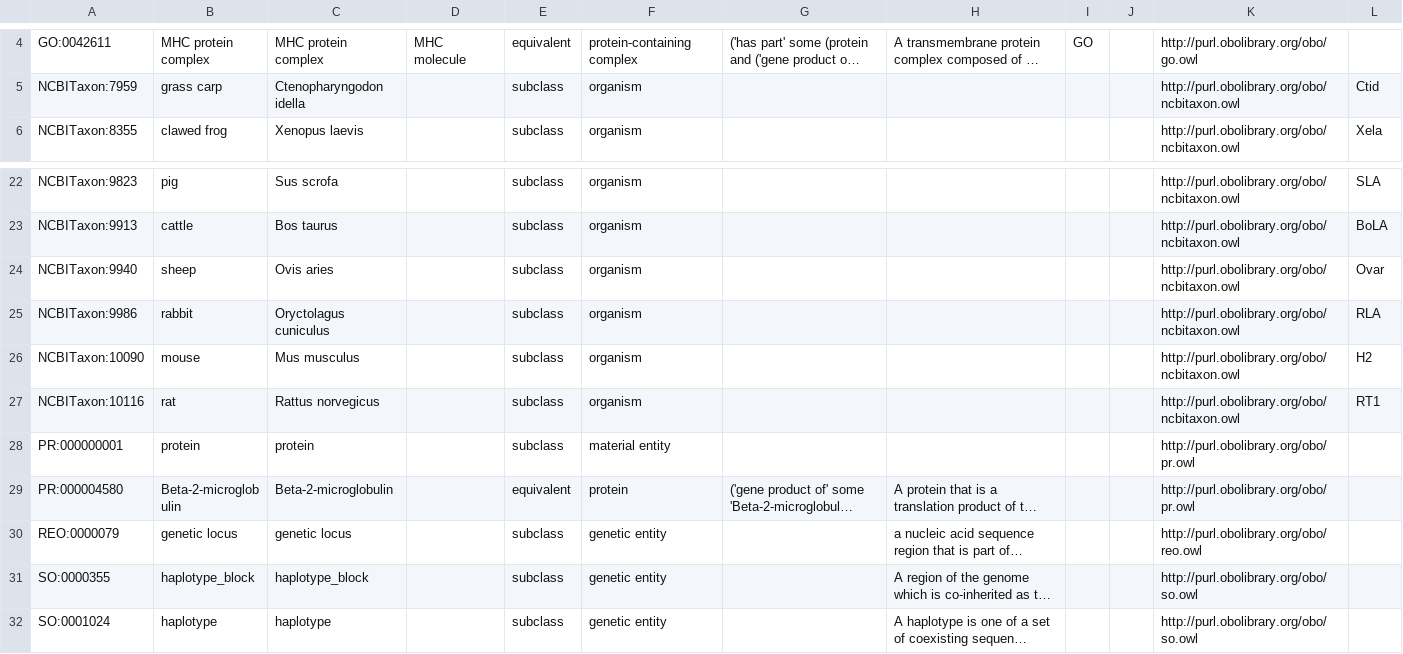
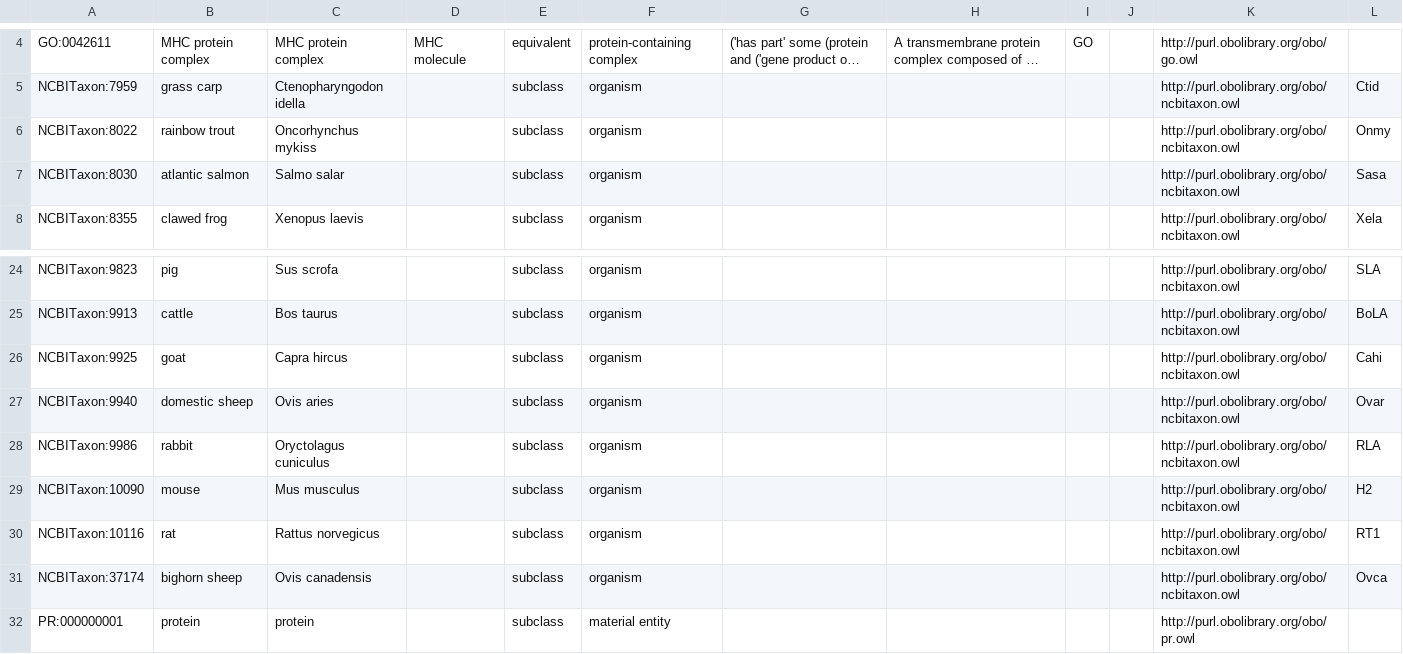
Before and after one commit to IEDB/MRO, a TSV file: ontology/external.tsv, drawn as a sheet; only a part is shown, gaps mark what is left out; the shorter side is filled out with more unchanged rows; long unchanged cells end in …; addresses are those after the commit; the diff names each change by its address in the sheet, - before the commit and + after, or states it on an @@ line.

```diff
--- a/ontology/external.tsv
+++ b/ontology/external.tsv
+row 6: NCBITaxon:8022 | rainbow trout | Oncorhynchus mykiss |  | subclass | organism |  |  |  |  | http://purl.obolibrary.org/obo/ncbitaxon.owl | Onmy
+row 7: NCBITaxon:8030 | atlantic salmon | Salmo salar |  | subclass | organism |  |  |  |  | http://purl.obolibrary.org/obo/ncbitaxon.owl | Sasa
+row 26: NCBITaxon:9925 | goat | Capra hircus |  | subclass | organism |  |  |  |  | http://purl.obolibrary.org/obo/ncbitaxon.owl | Cahi
-B27: sheep
+B27: domestic sheep
+row 31: NCBITaxon:37174 | bighorn sheep | Ovis canadensis |  | subclass | organism |  |  |  |  | http://purl.obolibrary.org/obo/ncbitaxon.owl | Ovca
```
Also changed, not shown: iedb/iedb.tsv, ontology/chain.tsv, 3 other files.
